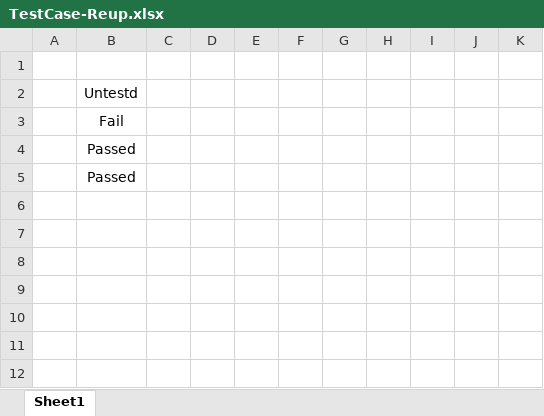
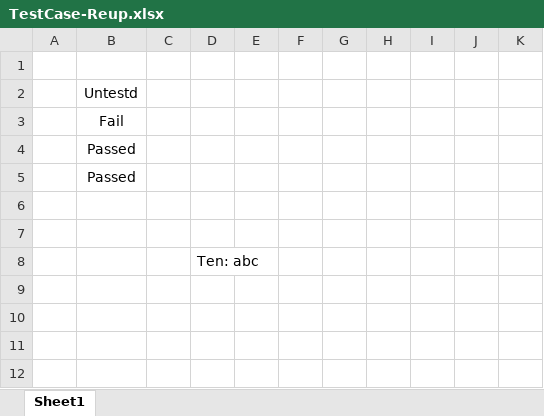
Before and after one commit to IMD246/ChuyenDe12, an Excel workbook: TestCase-Reup.xlsx, sheet Sheet1, drawn as a sheet; only a part is shown; values as stored, in another font and other column widths than the file's, no borders; conditional formats not drawn; the diff names each change by its address in the sheet, - before the commit and + after, or states it on an @@ line.

Commit message:
Up ten

```diff
--- a/TestCase-Reup.xlsx (sheet Sheet1)
+++ b/TestCase-Reup.xlsx (sheet Sheet1)
-D8: (empty)
+D8: Ten: abc
```
